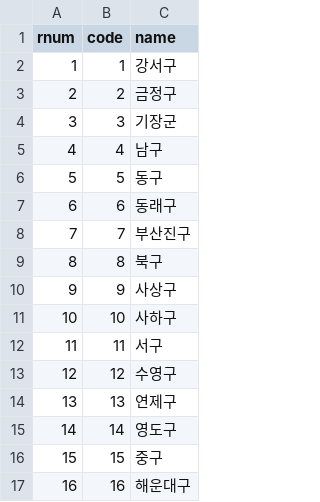
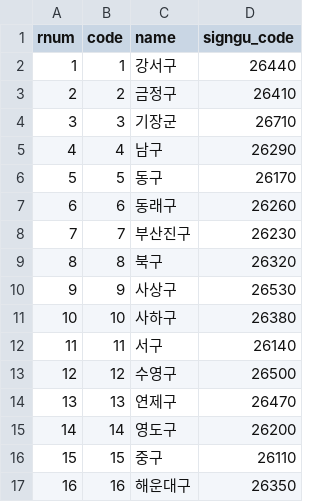
Before and after one commit to Dovcl/NowGo_Busan, a CSV file: backend/etl/seed_data/tour_areaCode2_busan_sigungu.csv, drawn as a sheet; the diff names each change by its address in the sheet, - before the commit and + after, or states it on an @@ line.

```diff
--- a/backend/etl/seed_data/tour_areaCode2_busan_sigungu.csv
+++ b/backend/etl/seed_data/tour_areaCode2_busan_sigungu.csv
+column D (signgu_code), rows 2-17: 26440 | 26410 | 26710 | 26290 | 26170 | 26260 | 26230 | 26320 | 26530 | 26380 | 26140 | 26500 | 26470 | 26200 | 26110 | 26350
```
Also changed, not shown: 8 other files.
